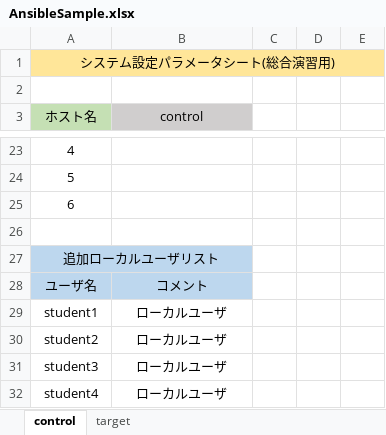
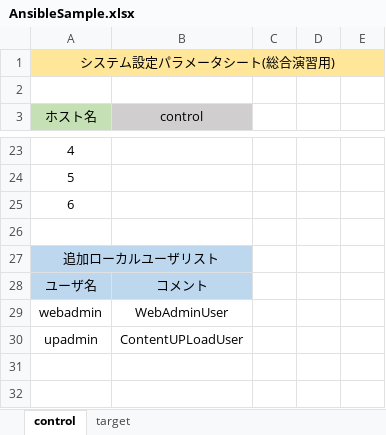
Before and after one commit to yrl-ogaya/ansible-python, an Excel workbook: 4/ans/AnsibleSample.xlsx, sheet control, drawn as a sheet; only a part is shown, gaps mark what is left out; values as stored, in another font and other column widths than the file's, no borders; the diff names each change by its address in the sheet, - before the commit and + after, or states it on an @@ line.

```diff
--- a/4/ans/AnsibleSample.xlsx (sheet control)
+++ b/4/ans/AnsibleSample.xlsx (sheet control)
@@ column A (ホスト名) renumbered between rows 29 and 30 @@
-B29 (control): ローカルユーザ
+B29 (control): WebAdminUser
-B30 (control): ローカルユーザ
+B30 (control): ContentUPLoadUser
-row 31: student3 | ローカルユーザ
-row 32: student4 | ローカルユーザ
```
Also changed, not shown: 1 other file.
